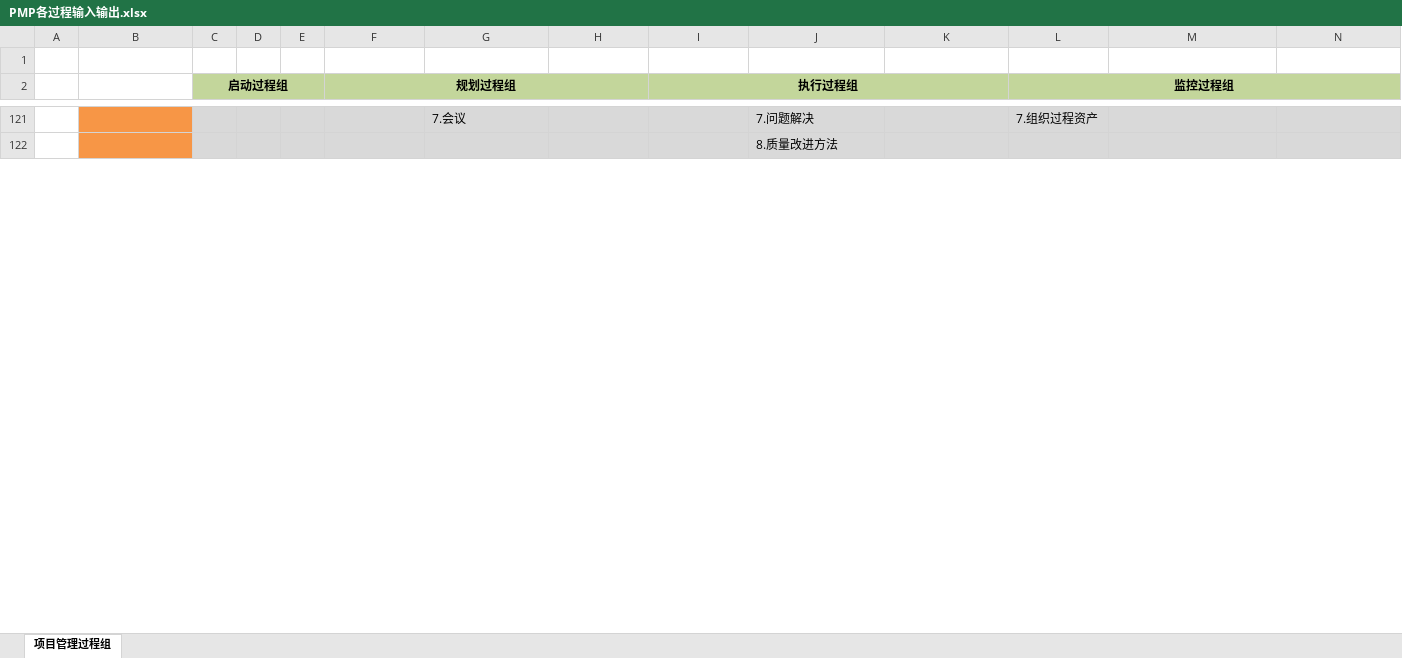
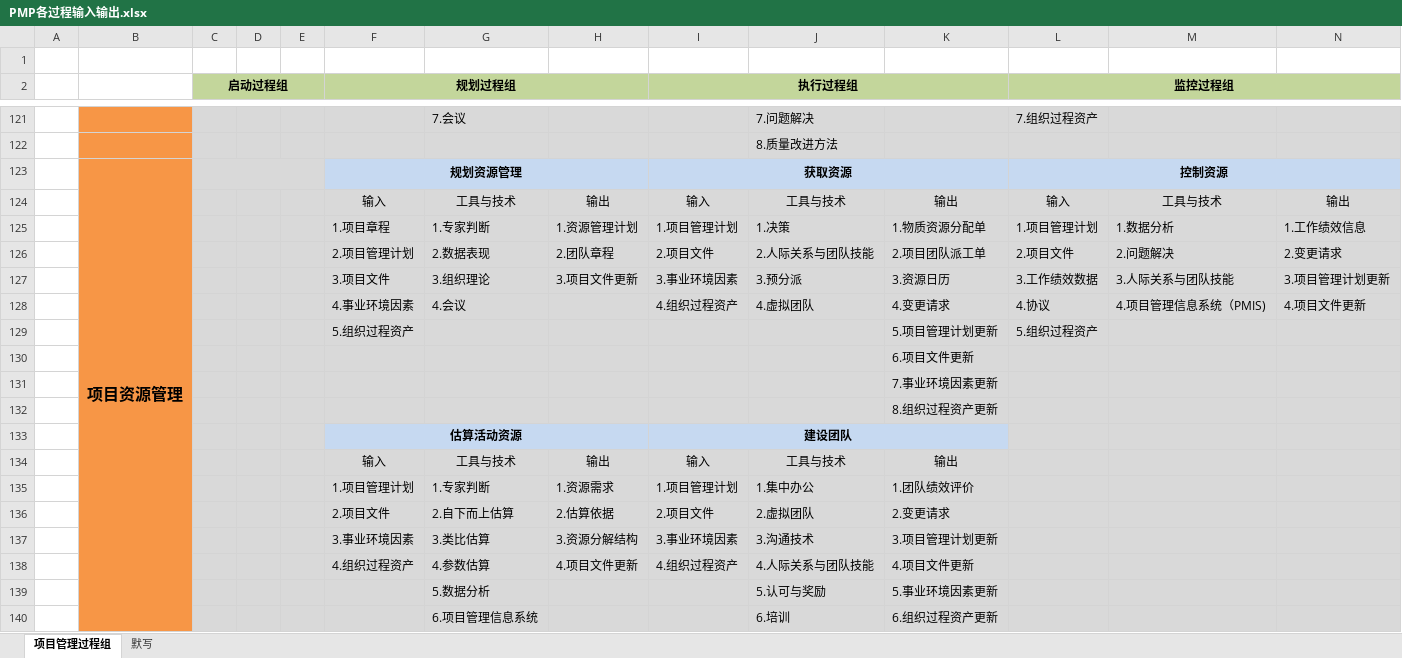
Before and after one commit to McHeat/PMP, an Excel workbook: PMP各过程输入输出.xlsx, sheet 项目管理过程组, drawn as a sheet; only a part is shown, gaps mark what is left out; values as stored, in another font and other column widths than the file's, no borders; rows hold the shown columns only; the diff covers the shown part only; the diff names each change by its address in the sheet, - before the commit and + after, or states it on an @@ line.

Commit message:
默写

```diff
--- a/PMP各过程输入输出.xlsx (sheet 项目管理过程组)
+++ b/PMP各过程输入输出.xlsx (sheet 项目管理过程组)
+sheet tab: 默写
+row 123:  | 项目资源管理 |  |  |  | 规划资源管理 |  |  | 获取资源 |  |  | 控制资源
+row 124:  |  |  |  |  | 输入 | 工具与技术 | 输出 | 输入 | 工具与技术 | 输出 | 输入 | 工具与技术 | 输出
+row 125:  |  |  |  |  | 1.项目章程 | 1.专家判断 | 1.资源管理计划 | 1.项目管理计划 | 1.决策 | 1.物质资源分配单 | 1.项目管理计划 | 1.数据分析 | 1.工作绩效信息
+row 126:  |  |  |  |  | 2.项目管理计划 | 2.数据表现 | 2.团队章程 | 2.项目文件 | 2.人际关系与团队技能 | 2.项目团队派工单 | 2.项目文件 | 2.问题解决 | 2.变更请求
+row 127:  |  |  |  |  | 3.项目文件 | 3.组织理论 | 3.项目文件更新 | 3.事业环境因素 | 3.预分派 | 3.资源日历 | 3.工作绩效数据 | 3.人际关系与团队技能 | 3.项目管理计划更新
+row 128:  |  |  |  |  | 4.事业环境因素 | 4.会议 |  | 4.组织过程资产 | 4.虚拟团队 | 4.变更请求 | 4.协议 | 4.项目管理信息系统（PMIS) | 4.项目文件更新
+row 129:  |  |  |  |  | 5.组织过程资产 |  |  |  |  | 5.项目管理计划更新 | 5.组织过程资产
+row 130:  |  |  |  |  |  |  |  |  |  | 6.项目文件更新
+row 131:  |  |  |  |  |  |  |  |  |  | 7.事业环境因素更新
+row 132:  |  |  |  |  |  |  |  |  |  | 8.组织过程资产更新
+row 133:  |  |  |  |  | 估算活动资源 |  |  | 建设团队
+row 134:  |  |  |  |  | 输入 | 工具与技术 | 输出 | 输入 | 工具与技术 | 输出
+row 135:  |  |  |  |  | 1.项目管理计划 | 1.专家判断 | 1.资源需求 | 1.项目管理计划 | 1.集中办公 | 1.团队绩效评价
+row 136:  |  |  |  |  | 2.项目文件 | 2.自下而上估算 | 2.估算依据 | 2.项目文件 | 2.虚拟团队 | 2.变更请求
+row 137:  |  |  |  |  | 3.事业环境因素 | 3.类比估算 | 3.资源分解结构 | 3.事业环境因素 | 3.沟通技术 | 3.项目管理计划更新
+row 138:  |  |  |  |  | 4.组织过程资产 | 4.参数估算 | 4.项目文件更新 | 4.组织过程资产 | 4.人际关系与团队技能 | 4.项目文件更新
+row 139:  |  |  |  |  |  | 5.数据分析 |  |  | 5.认可与奖励 | 5.事业环境因素更新
+row 140:  |  |  |  |  |  | 6.项目管理信息系统 |  |  | 6.培训 | 6.组织过程资产更新
```
Also changed, not shown: 10 added rows elsewhere in this sheet.
